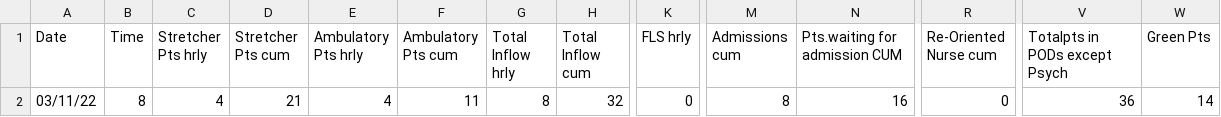
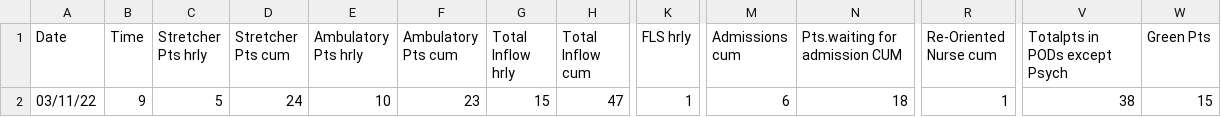
Before and after one commit to drdevinhopkins/hourly-report, a CSV file: data/current.csv, drawn as a sheet; only a part is shown, gaps mark what is left out; the diff covers the shown part only; the diff names each change by its address in the sheet, - before the commit and + after, or states it on an @@ line.

```diff
--- a/data/current.csv
+++ b/data/current.csv
-B2 (Time): 8
+B2 (Time): 9
-C2 (Stretcher Pts hrly): 4
+C2 (Stretcher Pts hrly): 5
-D2 (Stretcher Pts cum): 21
+D2 (Stretcher Pts cum): 24
-E2 (Ambulatory Pts hrly): 4
+E2 (Ambulatory Pts hrly): 10
-F2 (Ambulatory Pts cum): 11
+F2 (Ambulatory Pts cum): 23
-G2 (Total Inflow hrly): 8
+G2 (Total Inflow hrly): 15
-H2 (Total Inflow cum): 32
+H2 (Total Inflow cum): 47
-K2 (FLS hrly): 0
+K2 (FLS hrly): 1
-M2 (Admissions cum): 8
+M2 (Admissions cum): 6
-N2 (Pts.waiting for admission CUM): 16
+N2 (Pts.waiting for admission CUM): 18
-R2 (Re-Oriented Nurse cum): 0
+R2 (Re-Oriented Nurse cum): 1
-V2 (Totalpts in PODs except Psych): 36
+V2 (Totalpts in PODs except Psych): 38
-W2 (Green Pts): 14
+W2 (Green Pts): 15
```
Also changed, not shown: 12 edited cells elsewhere in this file, data/recent.csv, 2 other files.
